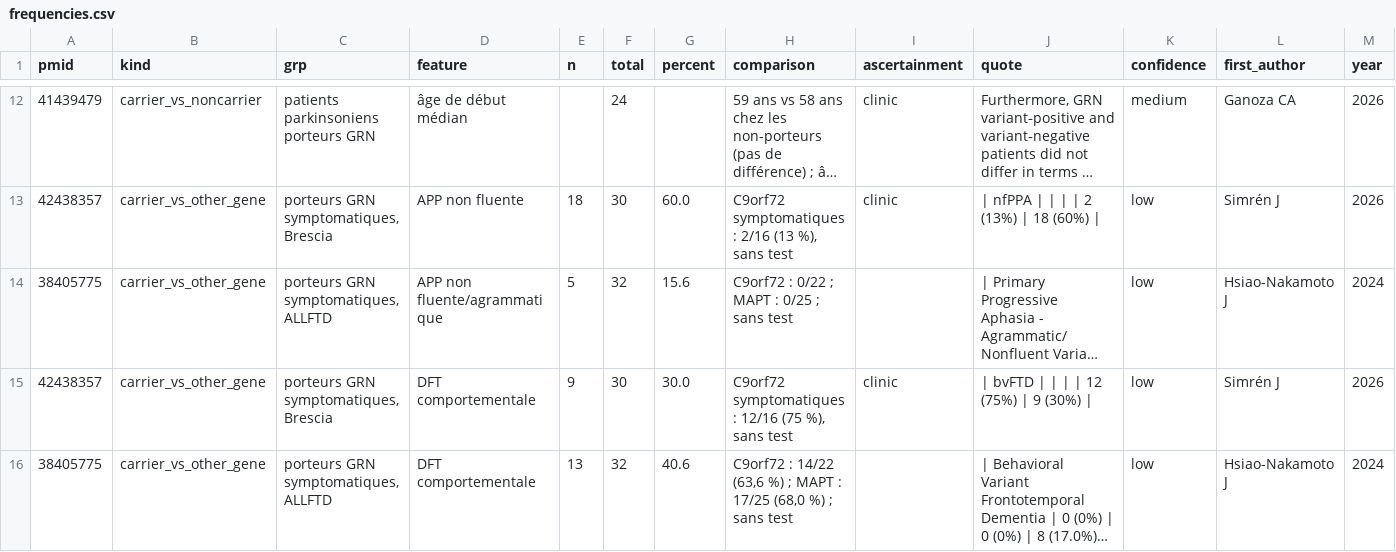
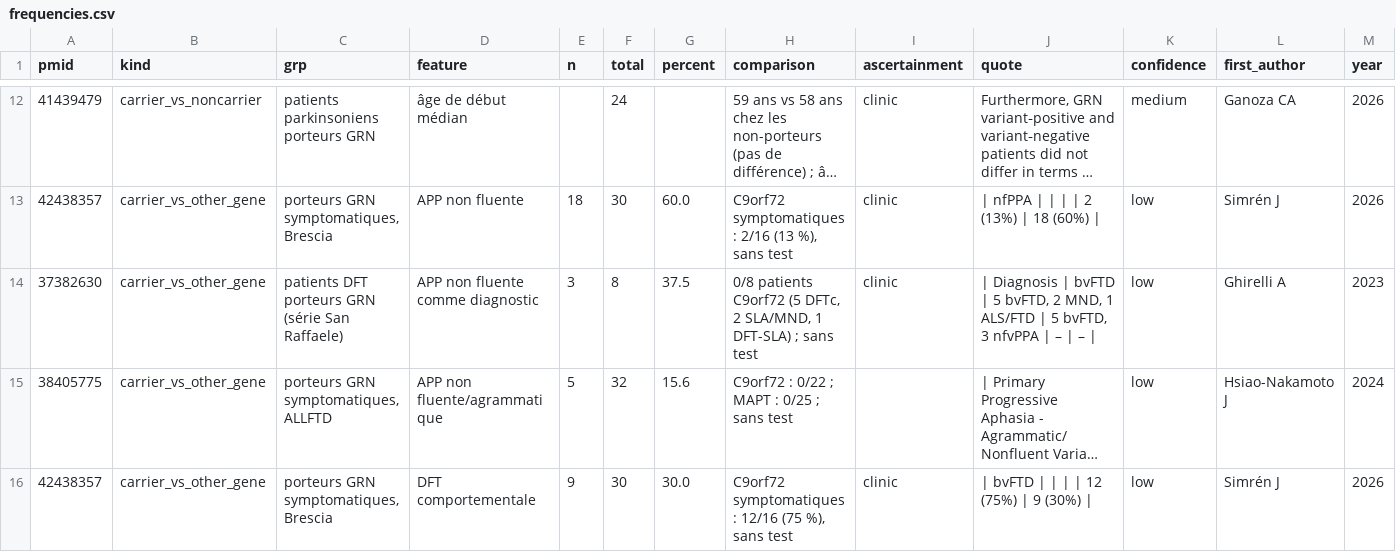
Before and after one commit to thierryjmartin/c9orf72-profil, a CSV file: grn/donnees/frequencies.csv, drawn as a sheet; only a part is shown, gaps mark what is left out; the shorter side is filled out with more unchanged rows; long unchanged cells end in …; the diff covers the shown part only; the diff names each change by its address in the sheet, - before the commit and + after, or states it on an @@ line.

```diff
--- a/grn/donnees/frequencies.csv
+++ b/grn/donnees/frequencies.csv
+row 14: 37382630 | carrier_vs_other_gene | patients DFT porteurs GRN (série San Raffaele) | APP non fluente comme diagnostic | 3 | 8 | 37.5 | 0/8 patients C9orf72 (5 DFTc, 2 SLA/MND, 1 DFT-SLA) ; sans test | clinic | | Diagnosis | bvFTD | 5 bvFTD, 2 MND, 1 ALS/FTD | 5 bvFTD, 3 nfvPPA | – | – | | low | Ghirelli A | 2023
```
Also changed, not shown: 14 added rows elsewhere in this file, grn/donnees/modifiers.csv, 44 other files.
